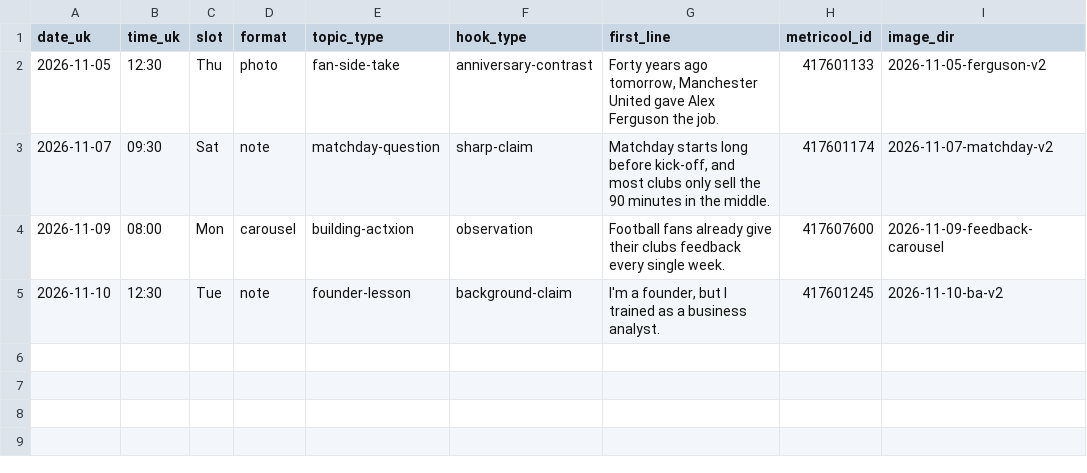
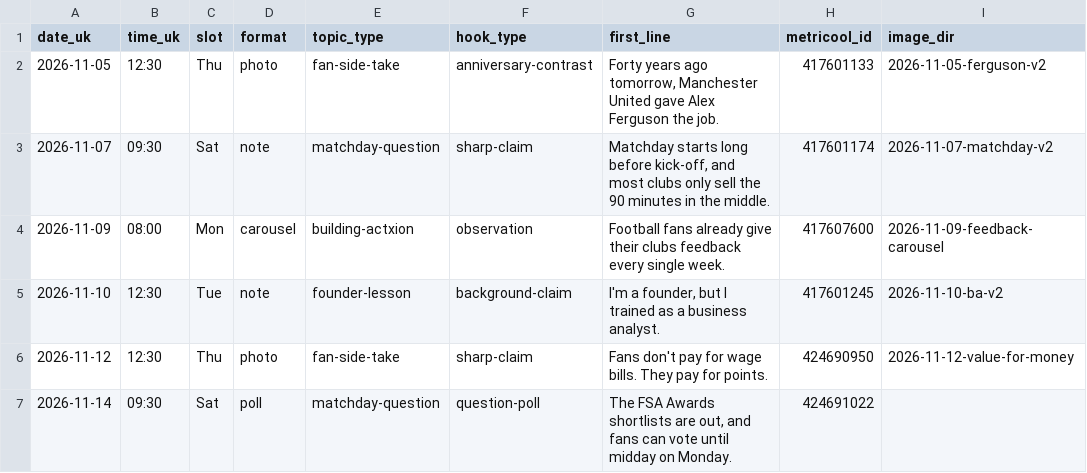
Before and after one commit to pvtaddyy/actxion-assets, a CSV file: founder/log.csv, drawn as a sheet; the diff names each change by its address in the sheet, - before the commit and + after, or states it on an @@ line.

```diff
--- a/founder/log.csv
+++ b/founder/log.csv
+row 6: 2026-11-12 | 12:30 | Thu | photo | fan-side-take | sharp-claim | Fans don't pay for wage bills. They pay for points. | 424690950 | 2026-11-12-value-for-money
+row 7: 2026-11-14 | 09:30 | Sat | poll | matchday-question | question-poll | The FSA Awards shortlists are out, and fans can vote until midday on Monday. | 424691022
```
